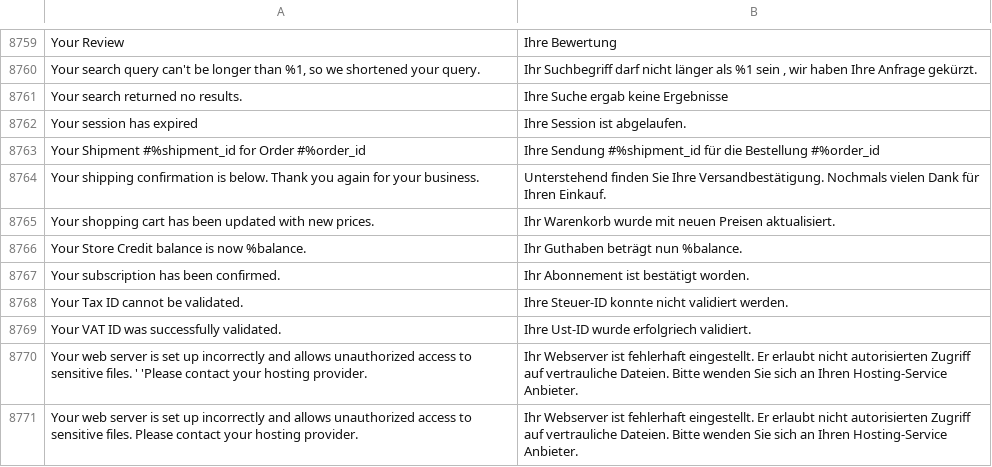
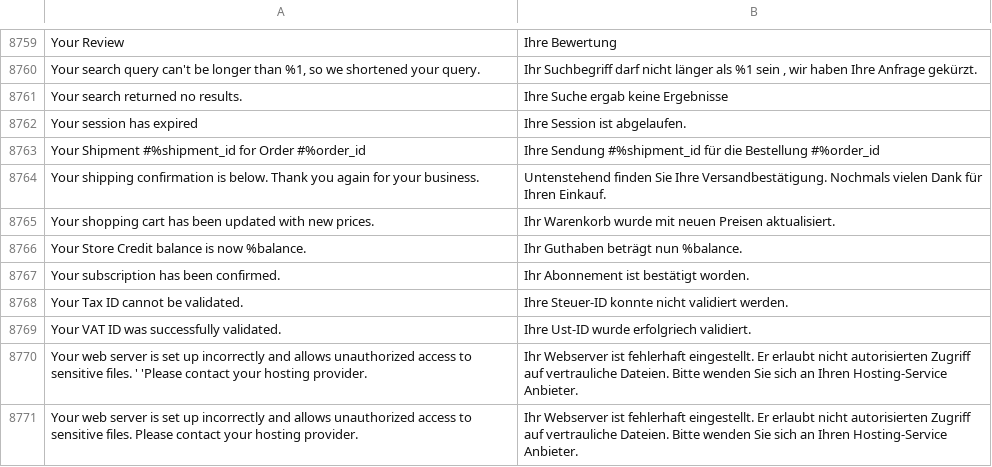
Before and after one commit to splendidinternet/Magento2_German_LocalePack_de_DE, a CSV file: de_DE.csv, drawn as a sheet; only a part is shown, gaps mark what is left out.

Commit message:
"Unterstehend" zu "Untenstehend" geändert

```diff
--- a/de_DE.csv
+++ b/de_DE.csv
@@ -8905,3 +8905,3 @@ Your session has expired,Ihre Session ist abgelaufen.
 Your Shipment #%shipment_id for Order #%order_id,Ihre Sendung #%shipment_id für die Bestellung #%order_id
-Your shipping confirmation is below. Thank you again for your business.,Unterstehend finden Sie Ihre Versandbestätigung. Nochmals vielen Dank für Ihren Einkauf.
+Your shipping confirmation is below. Thank you again for your business.,Untenstehend finden Sie Ihre Versandbestätigung. Nochmals vielen Dank für Ihren Einkauf.
 Your shopping cart has been updated with new prices.,Ihr Warenkorb wurde mit neuen Preisen aktualisiert.
```
